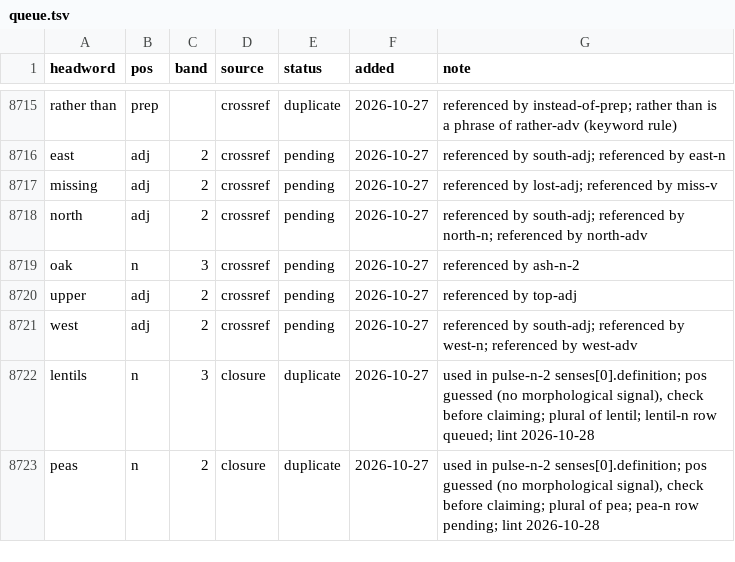
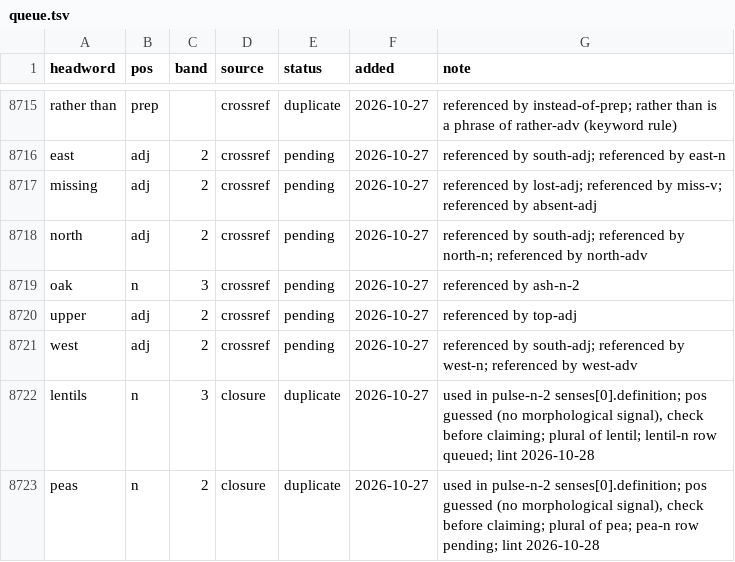
Before and after one commit to tkgally/eex-dict, a TSV file: headwords/queue.tsv, drawn as a sheet; only a part is shown, gaps mark what is left out; the diff covers the shown part only.

```diff
--- a/headwords/queue.tsv
+++ b/headwords/queue.tsv
@@ -8716,3 +8716,3 @@ rather than	prep		crossref	duplicate	2026-10-27	referenced by instead-of-prep; r
 east	adj	2	crossref	pending	2026-10-27	referenced by south-adj; referenced by east-n
-missing	adj	2	crossref	pending	2026-10-27	referenced by lost-adj; referenced by miss-v
+missing	adj	2	crossref	pending	2026-10-27	referenced by lost-adj; referenced by miss-v; referenced by absent-adj
 north	adj	2	crossref	pending	2026-10-27	referenced by south-adj; referenced by north-n; referenced by north-adv
```
Also changed, not shown: 12 added rows and 9 edited cells elsewhere in this file, 21 other files.
